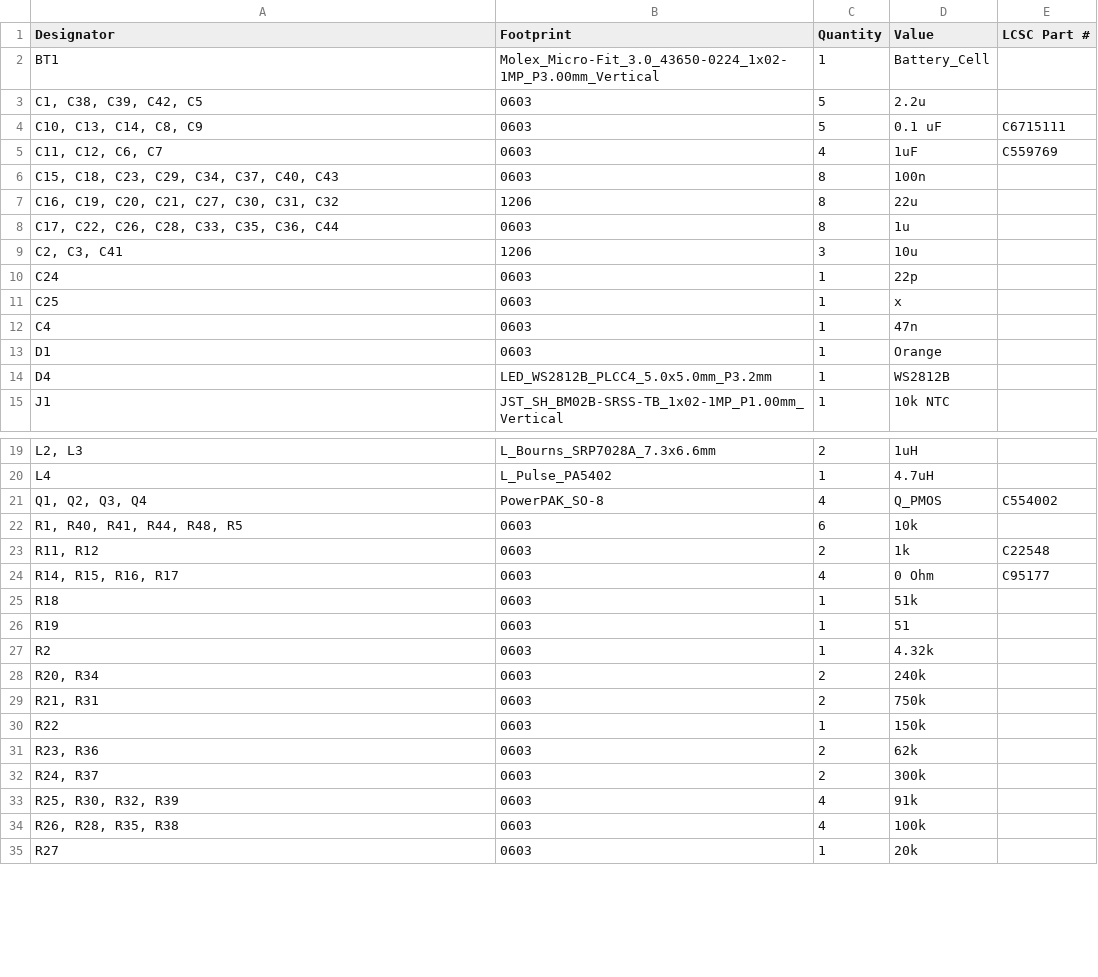
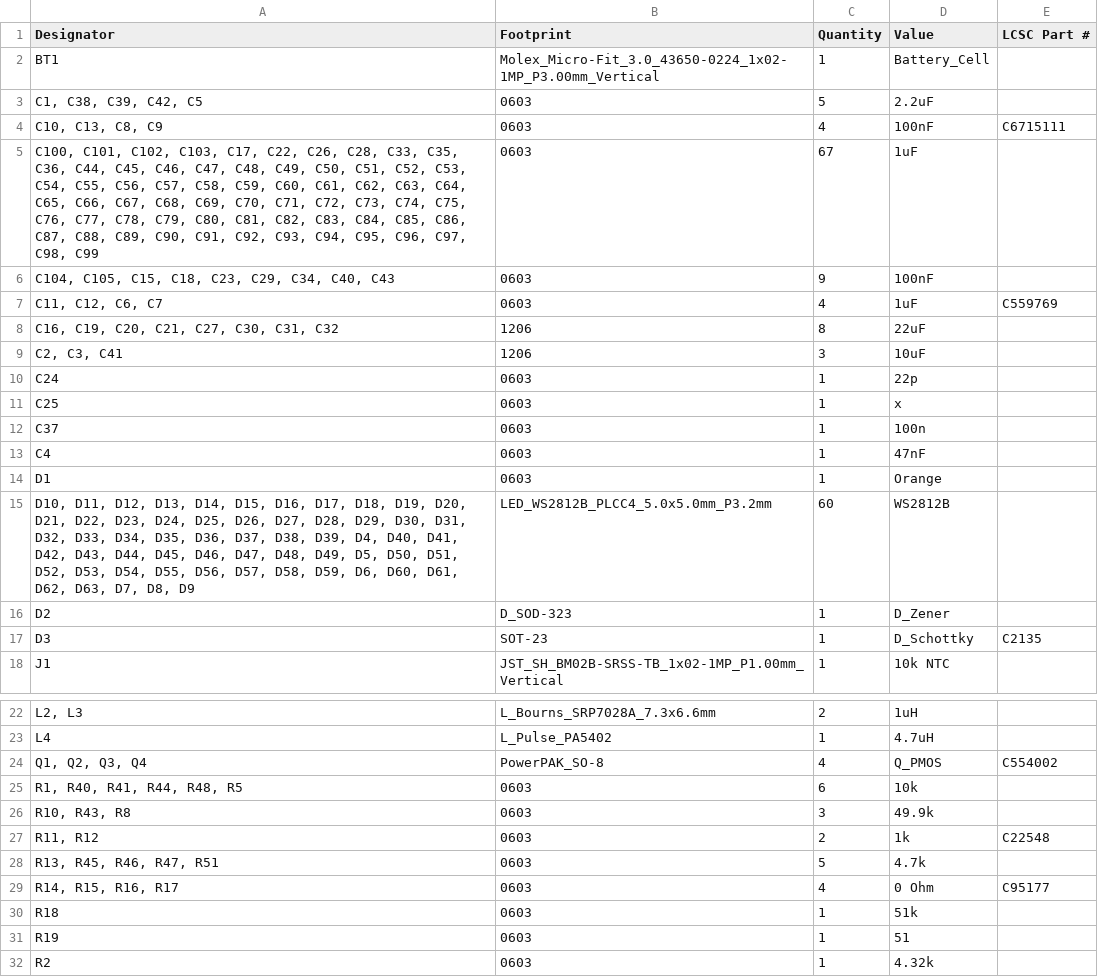
Before and after one commit to DodoZimmermann/lamp-2, a CSV file: Hardware/Electrical/PCB_v2/production/bom.csv, drawn as a sheet; only a part is shown, gaps mark what is left out; the shorter side is filled out with more unchanged rows; the diff covers the shown part only.

```diff
--- a/Hardware/Electrical/PCB_v2/production/bom.csv
+++ b/Hardware/Electrical/PCB_v2/production/bom.csv
@@ -2,14 +2,17 @@
 BT1,Molex_Micro-Fit_3.0_43650-0224_1x02-1MP_P3.00mm_Vertical,1,Battery_Cell,
-"C1, C38, C39, C42, C5",0603,5,2.2u,
-"C10, C13, C14, C8, C9",0603,5,0.1 uF,C6715111
+"C1, C38, C39, C42, C5",0603,5,2.2uF,
+"C10, C13, C8, C9",0603,4,100nF,C6715111
+"C100, C101, C102, C103, C17, C22, C26, C28, C33, C35, C36, C44, C45, C46, C47, C48, C49, C50, C51, C52, C53, C54, C55, C56, C57, C58, C59, C60, C61, C62, C63, C64, C65, C66, C67, C68, C69, C70, C71, C72, C73, C74, C75, C76, C77, C78, C79, C80, C81, C82, C83, C84, C85, C86, C87, C88, C89, C90, C91, C92, C93, C94, C95, C96, C97, C98, C99",0603,67,1uF,
+"C104, C105, C15, C18, C23, C29, C34, C40, C43",0603,9,100nF,
 "C11, C12, C6, C7",0603,4,1uF,C559769
-"C15, C18, C23, C29, C34, C37, C40, C43",0603,8,100n,
-"C16, C19, C20, C21, C27, C30, C31, C32",1206,8,22u,
-"C17, C22, C26, C28, C33, C35, C36, C44",0603,8,1u,
-"C2, C3, C41",1206,3,10u,
+"C16, C19, C20, C21, C27, C30, C31, C32",1206,8,22uF,
+"C2, C3, C41",1206,3,10uF,
 C24,0603,1,22p,
 C25,0603,1,x,
-C4,0603,1,47n,
+C37,0603,1,100n,
+C4,0603,1,47nF,
 D1,0603,1,Orange,
-D4,LED_WS2812B_PLCC4_5.0x5.0mm_P3.2mm,1,WS2812B,
+"D10, D11, D12, D13, D14, D15, D16, D17, D18, D19, D20, D21, D22, D23, D24, D25, D26, D27, D28, D29, D30, D31, D32, D33, D34, D35, D36, D37, D38, D39, D4, D40, D41, D42, D43, D44, D45, D46, D47, D48, D49, D5, D50, D51, D52, D53, D54, D55, D56, D57, D58, D59, D6, D60, D61, D62, D63, D7, D8, D9",LED_WS2812B_PLCC4_5.0x5.0mm_P3.2mm,60,WS2812B,
+D2,D_SOD-323,1,D_Zener,
+D3,SOT-23,1,D_Schottky,C2135
 J1,JST_SH_BM02B-SRSS-TB_1x02-1MP_P1.00mm_Vertical,1,10k NTC,
@@ -22,3 +25,5 @@ L4,L_Pulse_PA5402,1,4.7uH,
 "R1, R40, R41, R44, R48, R5",0603,6,10k,
+"R10, R43, R8",0603,3,49.9k,
 "R11, R12",0603,2,1k,C22548
+"R13, R45, R46, R47, R51",0603,5,4.7k,
 "R14, R15, R16, R17",0603,4,0 Ohm,C95177
```
Also changed, not shown: 1 removed row and 3 edited cells elsewhere in this file, Hardware/Electrical/PCB_v2/production/designators.csv, Hardware/Electrical/PCB_v2/production/positions.csv, 16 other files.
